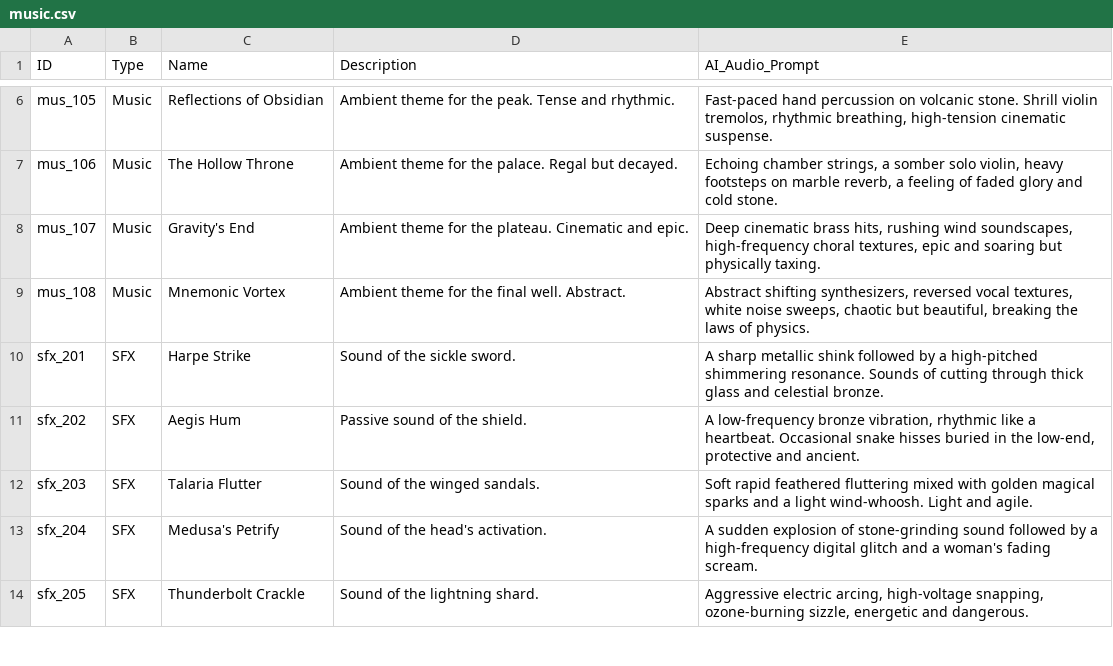
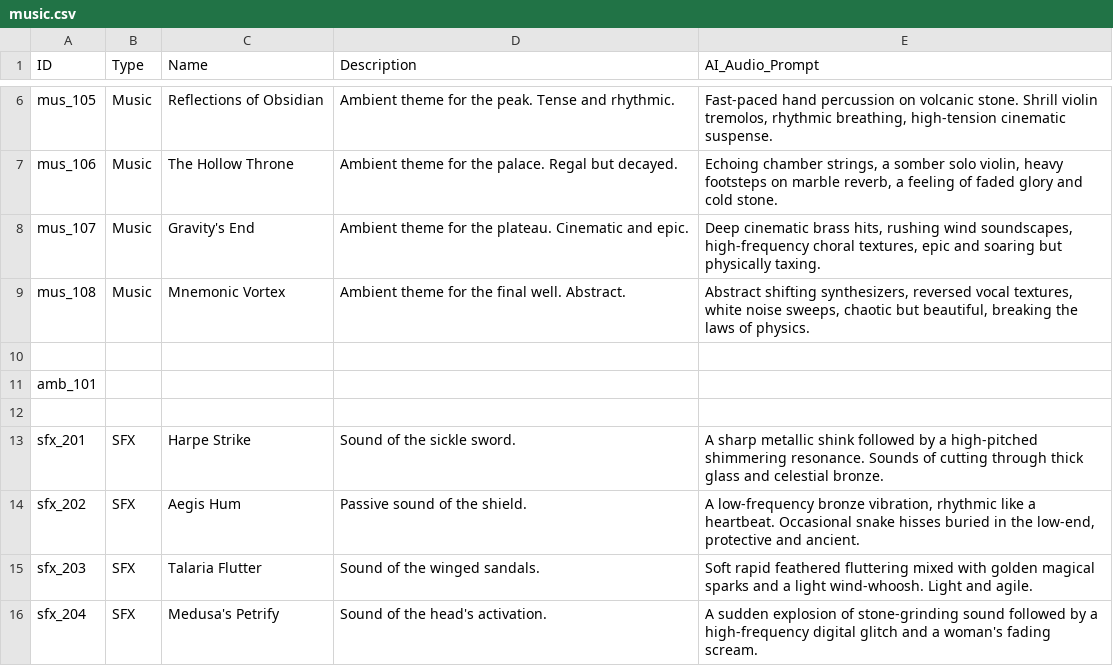
Before and after one commit to idzol/memoria, a CSV file: .notes/data/music.csv, drawn as a sheet; only a part is shown, gaps mark what is left out; the shorter side is filled out with more unchanged rows; the diff names each change by its address in the sheet, - before the commit and + after, or states it on an @@ line.

Commit message:
* main menu background, music * main menu controls, credits

```diff
--- a/.notes/data/music.csv
+++ b/.notes/data/music.csv
+row 10: (empty)
+row 11: amb_101
+row 12: (empty)
```
Also changed, not shown: 13 other files.
